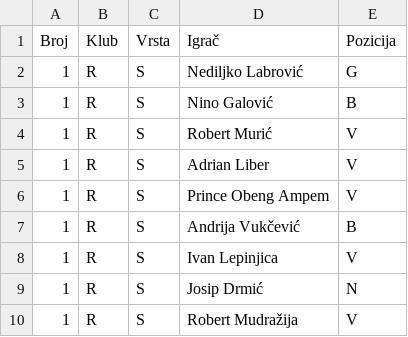
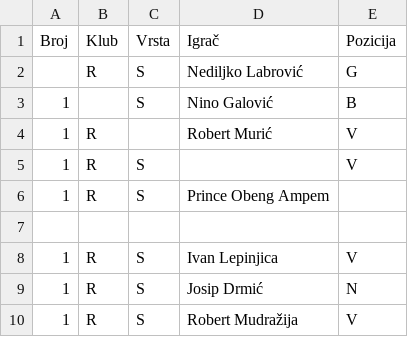
Before and after one commit to NovakVed/Design-Patterns, a CSV file: TEST_sastavi_utakmica.csv, drawn as a sheet; only a part is shown.

Commit message:
Added checking data while loading data from files
Checking data while loading data from files

```diff
--- a/TEST_sastavi_utakmica.csv
+++ b/TEST_sastavi_utakmica.csv
@@ -1,8 +1,8 @@
 Broj;Klub;Vrsta;Igrač;Pozicija
-1;R;S;Nediljko Labrović;G
-1;R;S;Nino Galović;B
-1;R;S;Robert Murić;V
-1;R;S;Adrian Liber;V
-1;R;S;Prince Obeng Ampem;V
-1;R;S;Andrija Vukčević;B
+;R;S;Nediljko Labrović;G
+1;;S;Nino Galović;B
+1;R;;Robert Murić;V
+1;R;S;;V
+1;R;S;Prince Obeng Ampem;
+;;;;
 1;R;S;Ivan Lepinjica;V
```
Also changed, not shown: TEST_dogadaji.csv, 3 other files.
